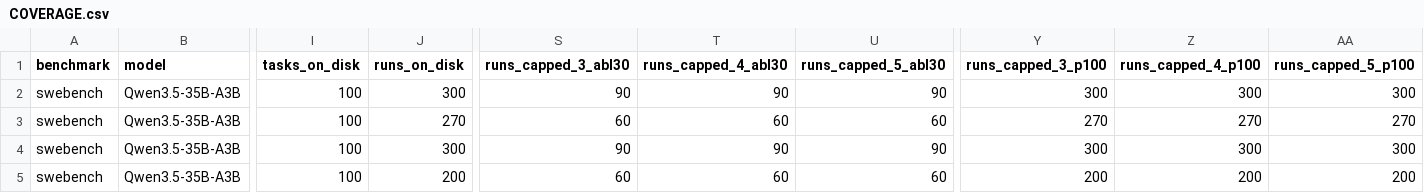
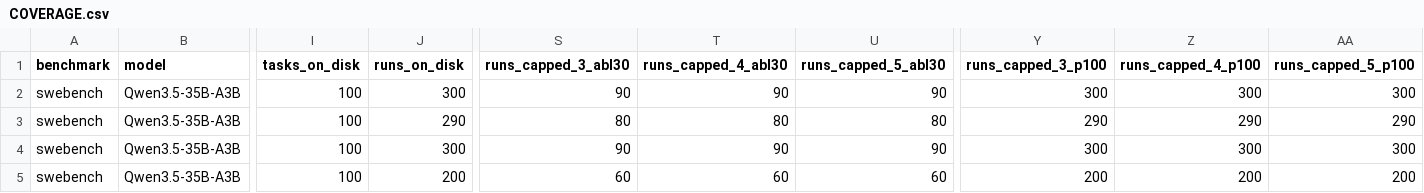
Before and after one commit to ritulS/agentCtx, a CSV file: COVERAGE.csv, drawn as a sheet; only a part is shown, gaps mark what is left out; the diff names each change by its address in the sheet, - before the commit and + after, or states it on an @@ line.

Commit message:
data: update coverage dashboard (2026-08-28 10:30 CDT)

```diff
--- a/COVERAGE.csv
+++ b/COVERAGE.csv
-J3 (runs_on_disk): 270
+J3 (runs_on_disk): 290
-S3 (runs_capped_3_abl30): 60
+S3 (runs_capped_3_abl30): 80
-T3 (runs_capped_4_abl30): 60
+T3 (runs_capped_4_abl30): 80
-U3 (runs_capped_5_abl30): 60
+U3 (runs_capped_5_abl30): 80
-Y3 (runs_capped_3_p100): 270
+Y3 (runs_capped_3_p100): 290
-Z3 (runs_capped_4_p100): 270
+Z3 (runs_capped_4_p100): 290
-AA3 (runs_capped_5_p100): 270
+AA3 (runs_capped_5_p100): 290
```
Also changed, not shown: 1 other file.
